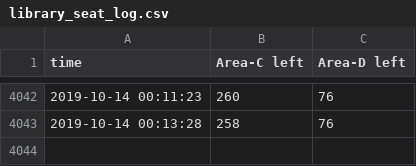
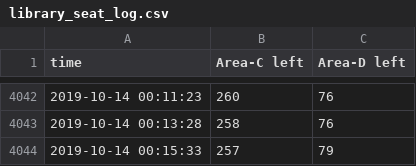
Before and after one commit to exd0tpy/Ajou_Library_Predictor, a CSV file: library_seat_log.csv, drawn as a sheet; only a part is shown, gaps mark what is left out.

```diff
--- a/library_seat_log.csv
+++ b/library_seat_log.csv
@@ -4043 +4043,2 @@ time,Area-C left,Area-D left
 2019-10-14 00:13:28,258,76
+2019-10-14 00:15:33,257,79
```
Also changed, not shown: 1 other file.
